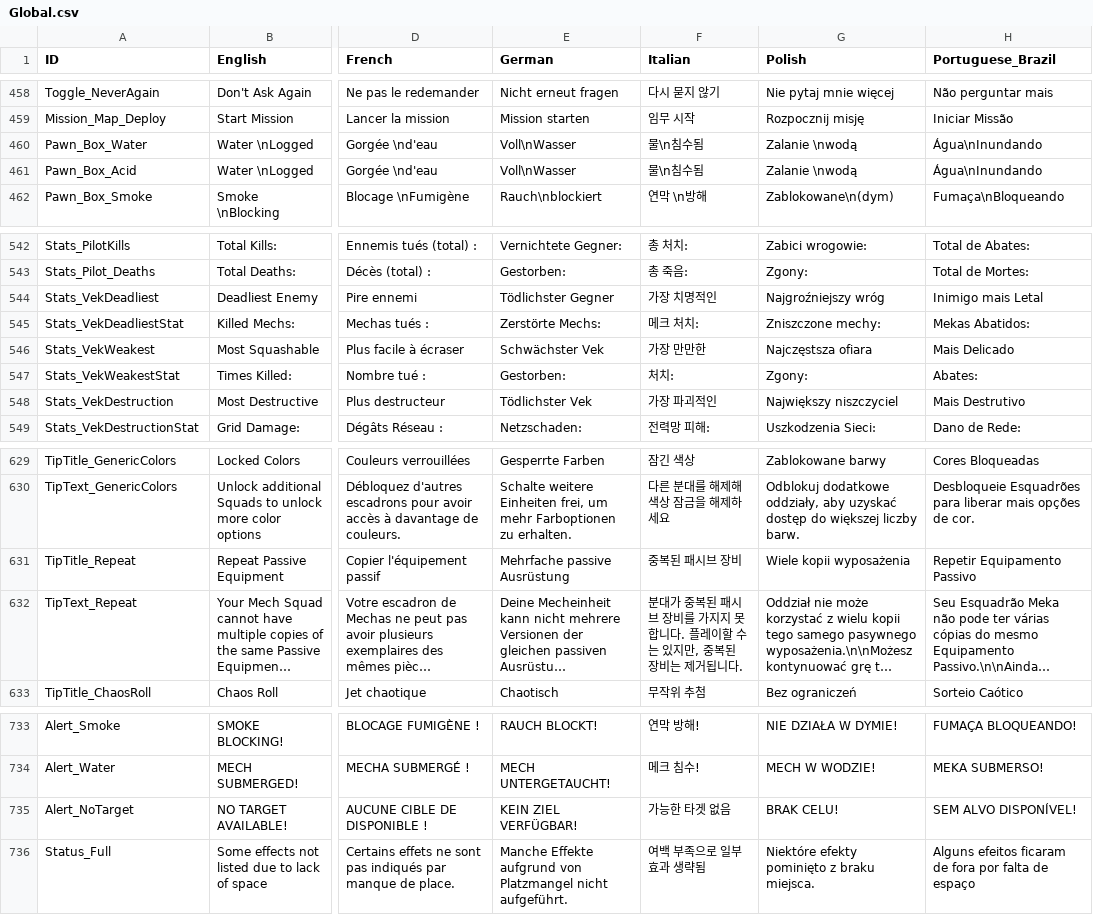
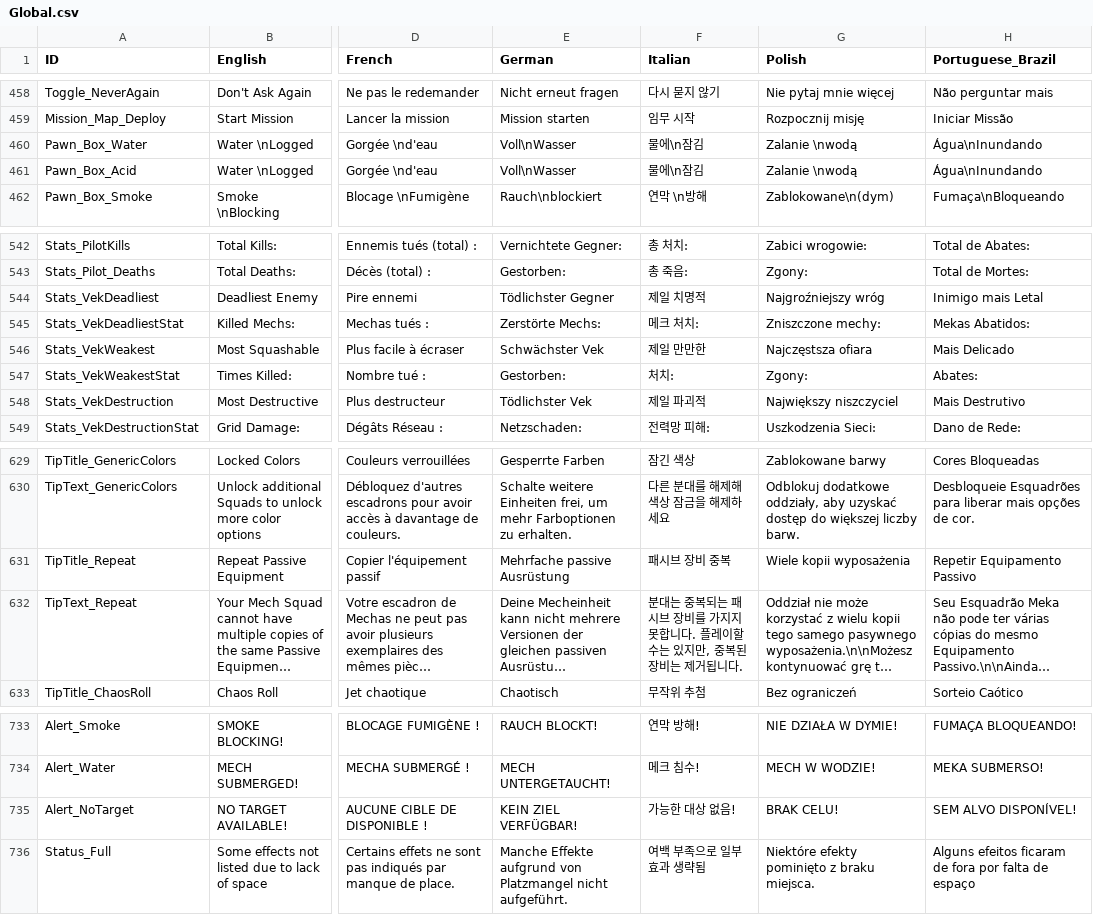
Before and after one commit to marona42/ITBKoreanPatch, a CSV file: scripts/localization/Global.csv, drawn as a sheet; only a part is shown, gaps mark what is left out; long unchanged cells end in …; the diff names each change by its address in the sheet, - before the commit and + after, or states it on an @@ line.

```diff
--- a/scripts/localization/Global.csv
+++ b/scripts/localization/Global.csv
-F460:F461 (Italian): 물\n침수됨
+F460:F461 (Italian): 물에\n잠김
-F544 (Italian): 가장 치명적인
+F544 (Italian): 제일 치명적
-F546 (Italian): 가장 만만한
+F546 (Italian): 제일 만만한
-F548 (Italian): 가장 파괴적인
+F548 (Italian): 제일 파괴적
-F631 (Italian): 중복된 패시브 장비
+F631 (Italian): 패시브 장비 중복
-F632 (Italian): 분대가 중복된 패시브…
+F632 (Italian): 분대는 중복되는 패시브…
-F735 (Italian): 가능한 타겟 없음
+F735 (Italian): 가능한 대상 없음!
```
Also changed, not shown: scripts/localization/Missions.csv, 1 other file.
